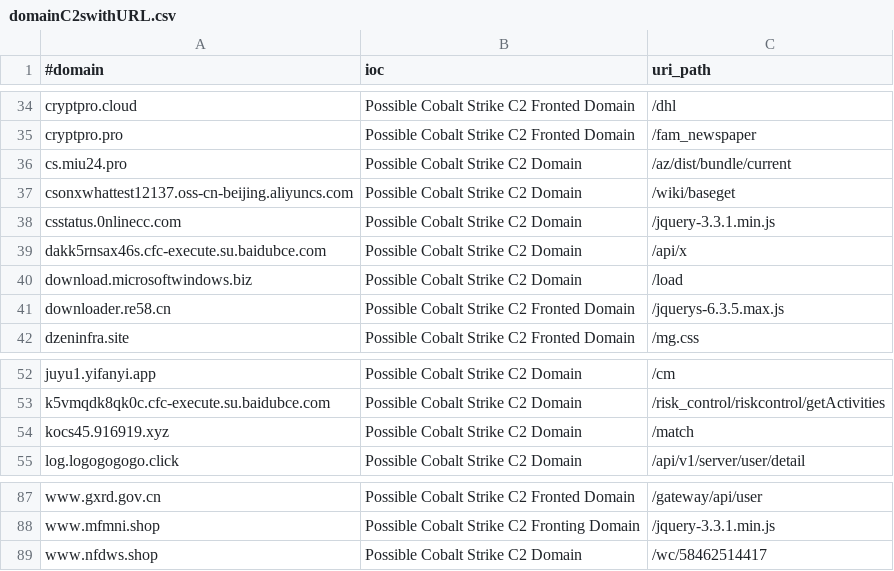
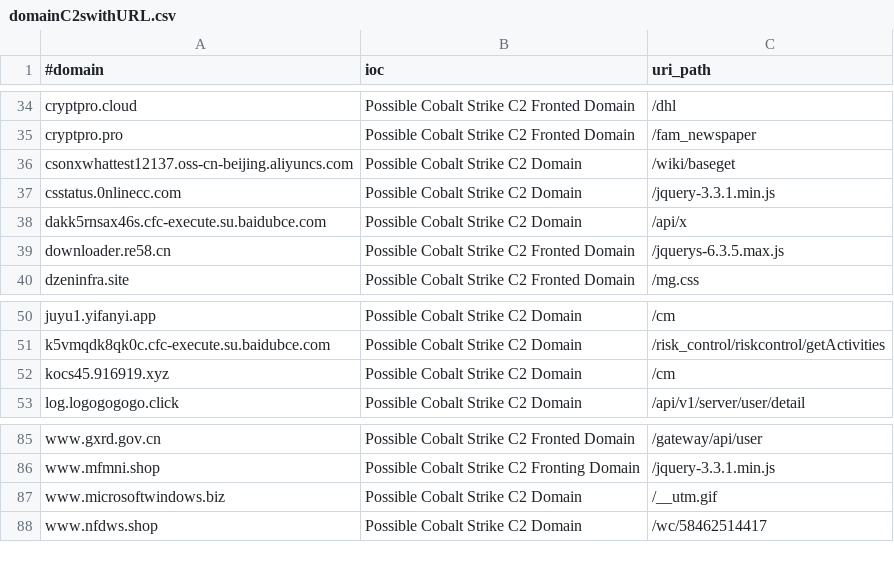
Before and after one commit to Xavier001/IOCs, a CSV file: domainC2swithURL.csv, drawn as a sheet; only a part is shown, gaps mark what is left out.

```diff
--- a/domainC2swithURL.csv
+++ b/domainC2swithURL.csv
@@ -35,3 +35,2 @@ cryptpro.cloud,Possible Cobalt Strike C2 Fronted Domain,/dhl
 cryptpro.pro,Possible Cobalt Strike C2 Fronted Domain,/fam_newspaper
-cs.miu24.pro,Possible Cobalt Strike C2 Domain,/az/dist/bundle/current
 csonxwhattest12137.oss-cn-beijing.aliyuncs.com,Possible Cobalt Strike C2 Domain,/wiki/baseget
@@ -39,3 +38,2 @@ csstatus.0nlinecc.com,Possible Cobalt Strike C2 Domain,/jquery-3.3.1.min.js
 dakk5rnsax46s.cfc-execute.su.baidubce.com,Possible Cobalt Strike C2 Domain,/api/x
-download.microsoftwindows.biz,Possible Cobalt Strike C2 Domain,/load
 downloader.re58.cn,Possible Cobalt Strike C2 Fronted Domain,/jquerys-6.3.5.max.js
@@ -53,3 +51,3 @@ juyu1.yifanyi.app,Possible Cobalt Strike C2 Domain,/cm
 k5vmqdk8qk0c.cfc-execute.su.baidubce.com,Possible Cobalt Strike C2 Domain,/risk_control/riskcontrol/getActivities
-kocs45.916919.xyz,Possible Cobalt Strike C2 Domain,/match
+kocs45.916919.xyz,Possible Cobalt Strike C2 Domain,/cm
 log.logogogogo.click,Possible Cobalt Strike C2 Domain,/api/v1/server/user/detail
@@ -88,2 +86,3 @@ www.gxrd.gov.cn,Possible Cobalt Strike C2 Fronted Domain,/gateway/api/user
 www.mfmni.shop,Possible Cobalt Strike C2 Fronting Domain,/jquery-3.3.1.min.js
+www.microsoftwindows.biz,Possible Cobalt Strike C2 Domain,/__utm.gif
 www.nfdws.shop,Possible Cobalt Strike C2 Domain,/wc/58462514417
```
Also changed, not shown: IPC2s.csv, domainC2s-filter-abused.csv, 4 other files.
